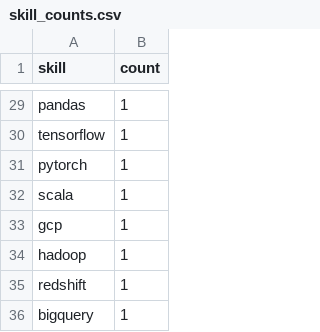
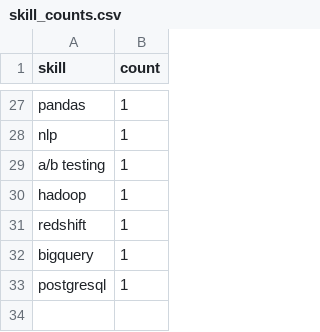
Before and after one commit to Maneeshraja19/job-market-intelligence, a CSV file: data/processed/skill_counts.csv, drawn as a sheet; only a part is shown, gaps mark what is left out; removed rows and columns are numbered as before the commit, all else as after; the diff covers the shown part only; the diff names each change by its address in the sheet, - before the commit and + after, or states it on an @@ line.

```diff
--- a/data/processed/skill_counts.csv
+++ b/data/processed/skill_counts.csv
-A28 (skill): tensorflow
+A28 (skill): nlp
-row 31: pytorch | 1
-A29 (skill): scala
+A29 (skill): a/b testing
-row 33: gcp | 1
+row 33: postgresql | 1
```
Also changed, not shown: 10 added rows, 12 removed rows, 1 moved row and 11 edited cells elsewhere in this file, 1 other file.
